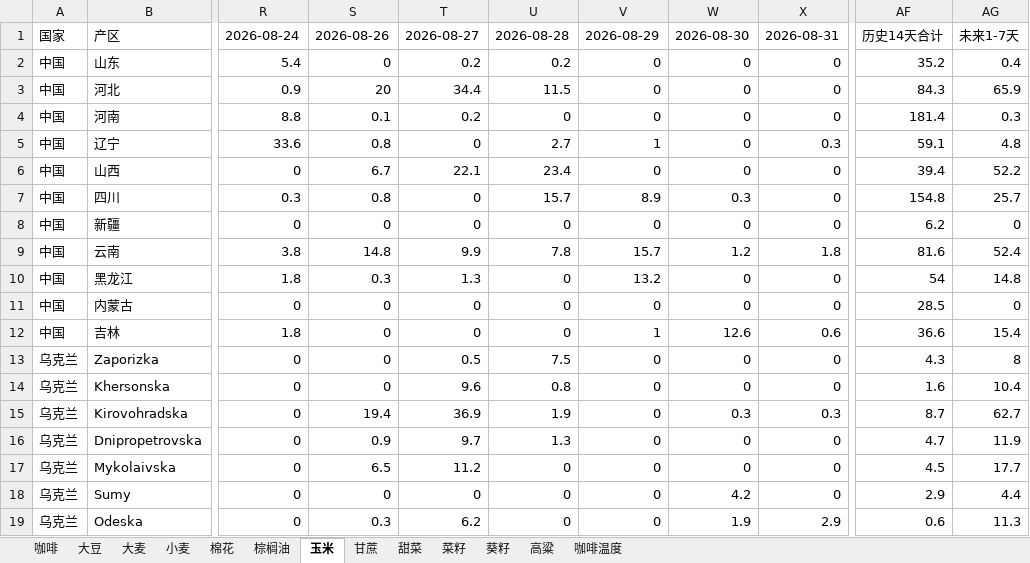
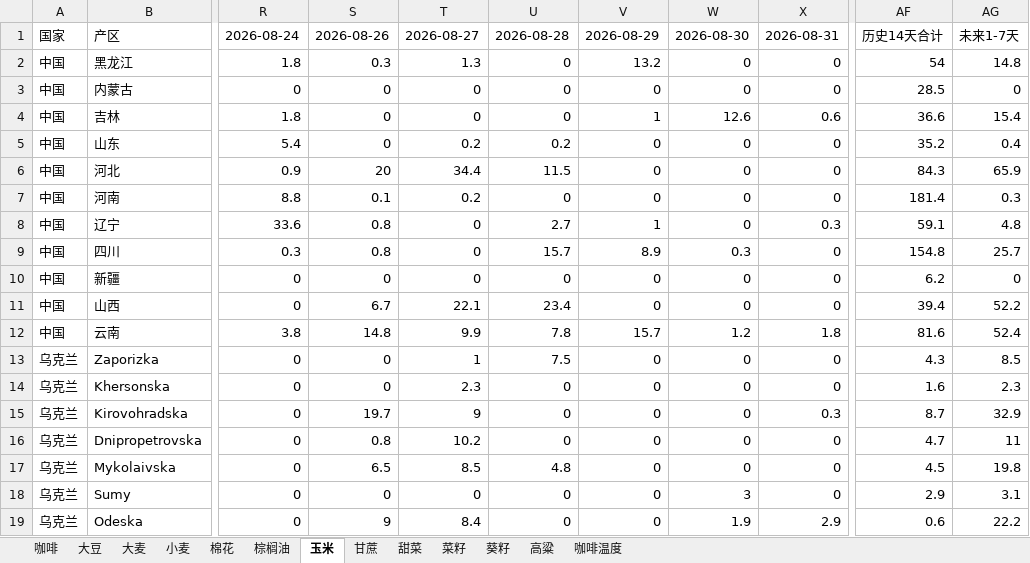
Before and after one commit to 2368846312-oss/ag-weather, an Excel workbook: 全球农产品降水数据_最新.xlsx, sheet 玉米, drawn as a sheet; only a part is shown, gaps mark what is left out; values as stored, in another font and other column widths than the file's, no cell formats; the diff covers the shown part only; the diff names each change by its address in the sheet, - before the commit and + after, or states it on an @@ line.

```diff
--- a/全球农产品降水数据_最新.xlsx (sheet 玉米)
+++ b/全球农产品降水数据_最新.xlsx (sheet 玉米)
@@ row 10 moved to row 2: 中国 @@
@@ row 11 moved to row 3: 中国 @@
@@ row 12 moved to row 4: 中国 @@
@@ row 6 moved to row 11: 中国 @@
-T13: 0.5
+T13: 1
-AG13: 8
+AG13: 8.5
-T14: 9.6
+T14: 2.3
-U14: 0.8
+U14: 0
-AG14: 10.4
+AG14: 2.3
-S15: 19.4
+S15: 19.7
-T15: 36.9
+T15: 9
-U15: 1.9
+U15: 0
-W15: 0.3
+W15: 0
-AG15: 62.7
+AG15: 32.9
-S16: 0.9
+S16: 0.8
-T16: 9.7
+T16: 10.2
-U16: 1.3
+U16: 0
-AG16: 11.9
+AG16: 11
-T17: 11.2
+T17: 8.5
-U17: 0
+U17: 4.8
-AG17: 17.7
+AG17: 19.8
-W18: 4.2
+W18: 3
-AG18: 4.4
+AG18: 3.1
-S19: 0.3
+S19: 9
-T19: 6.2
+T19: 8.4
-AG19: 11.3
+AG19: 22.2
```
Also changed, not shown: 7 added rows, 7 removed rows, 1 moved row and 113 edited cells elsewhere in this sheet, sheet 小麦, sheet 菜籽, sheet 大麦, sheet 葵籽, sheet 大豆, sheet 棉花, 5 more sheets, cell formats, VHI_Data/VHI_最近6周汇总.xlsx.
